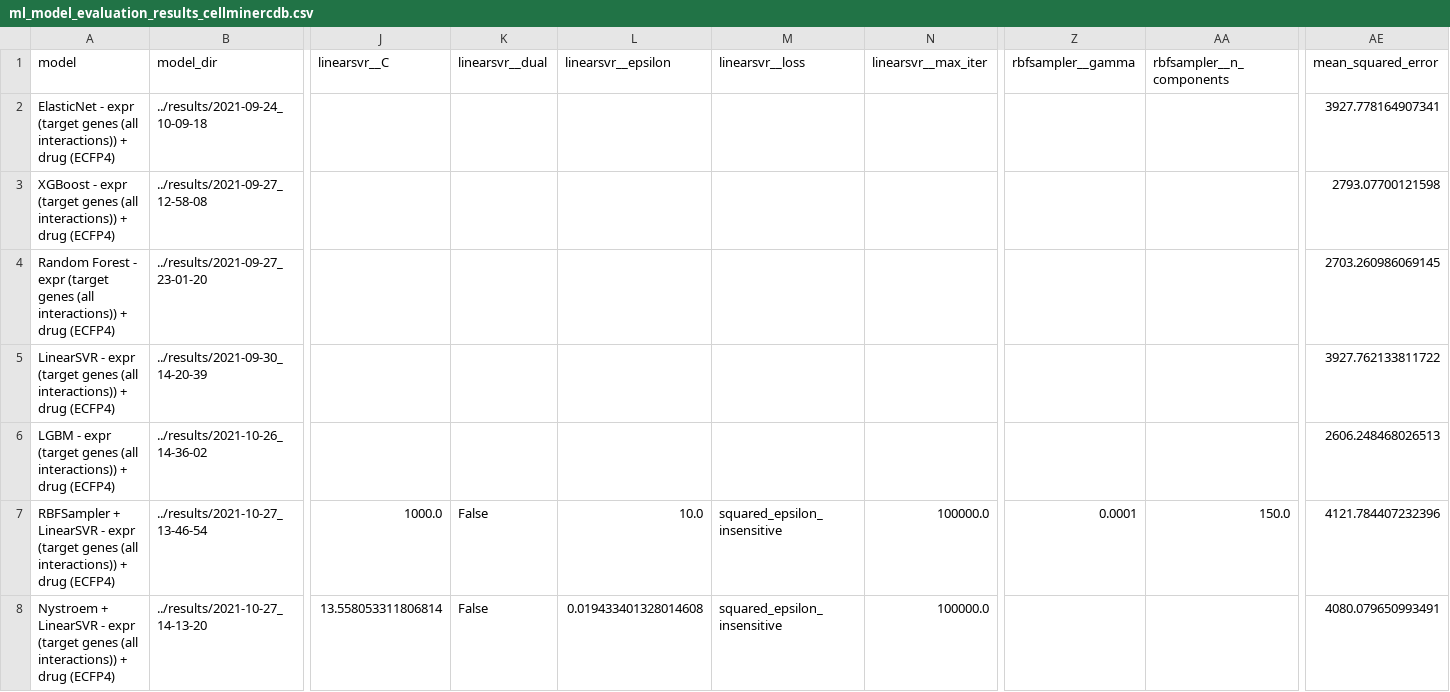
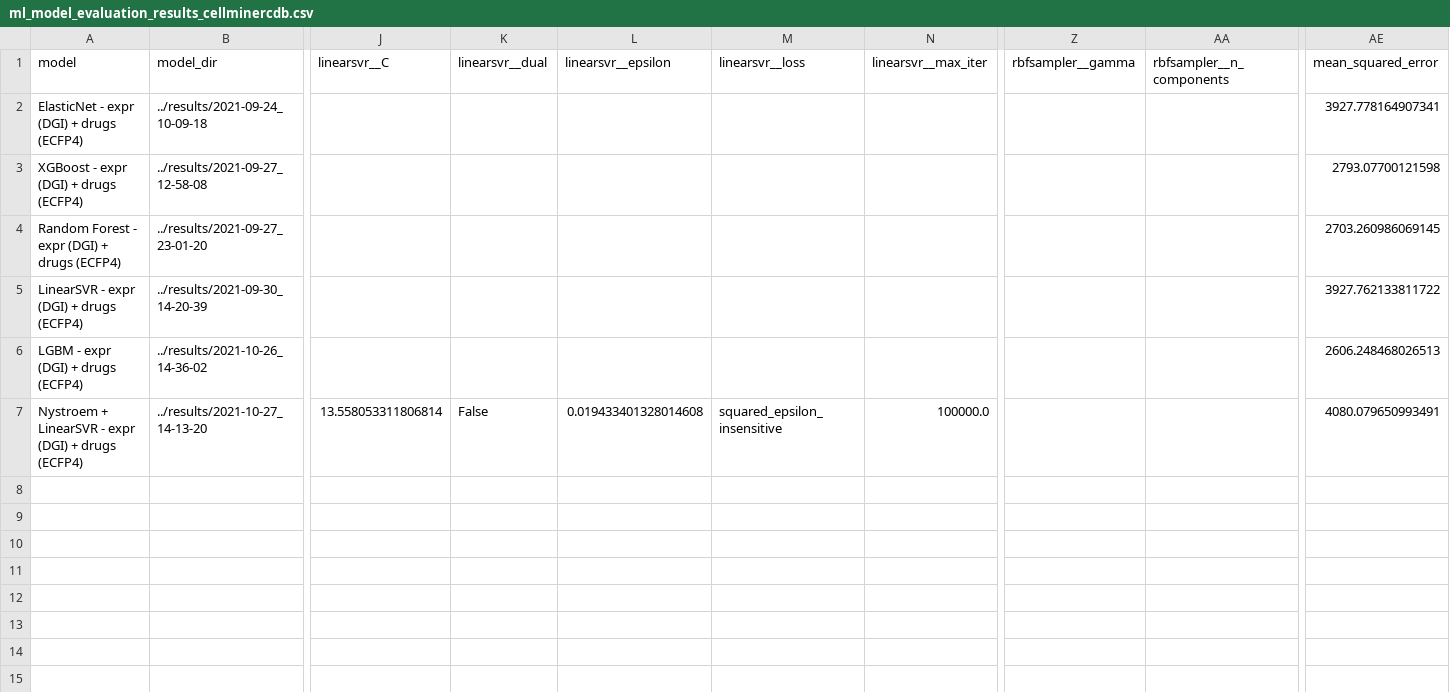
Before and after one commit to BioSystemsUM/drug_response_pipeline, a CSV file: almanac/results/ml_model_evaluation_results_cellminercdb.csv, drawn as a sheet; only a part is shown, gaps mark what is left out; removed rows and columns are numbered as before the commit, all else as after; rows hold the shown columns only; the diff names each change by its address in the sheet, - before the commit and + after, or states it on an @@ line.

Commit message:
Renamed models so that the names are consistent with the manuscript text
Former-commit-id: 4162d602ae3f191f9b346ed45660124f407a69ca

```diff
--- a/almanac/results/ml_model_evaluation_results_cellminercdb.csv
+++ b/almanac/results/ml_model_evaluation_results_cellminercdb.csv
-A2 (model): …- expr (target genes (all interactions)) + drug (ECFP4)
+A2 (model): …- expr (DGI) + drugs (ECFP4)
-A3 (model): …- expr (target genes (all interactions)) + drug (ECFP4)
+A3 (model): …- expr (DGI) + drugs (ECFP4)
-A4 (model): …- expr (target genes (all interactions)) + drug (ECFP4)
+A4 (model): …- expr (DGI) + drugs (ECFP4)
-A5 (model): …- expr (target genes (all interactions)) + drug (ECFP4)
+A5 (model): …- expr (DGI) + drugs (ECFP4)
-A6 (model): …- expr (target genes (all interactions)) + drug (ECFP4)
+A6 (model): …- expr (DGI) + drugs (ECFP4)
-row 7: RBFSampler + LinearSVR - expr (target genes (all interactions)) + drug (ECFP4) | ../results/2021-10-27_13-46-54 | 1000.0 | False | 10.0 | squared_epsilon_insensitive | 100000.0 | 0.0001 | 150.0 | 4121.784407232396
-A7 (model): …- expr (target genes (all interactions)) + drug (ECFP4)
+A7 (model): …- expr (DGI) + drugs (ECFP4)
```
